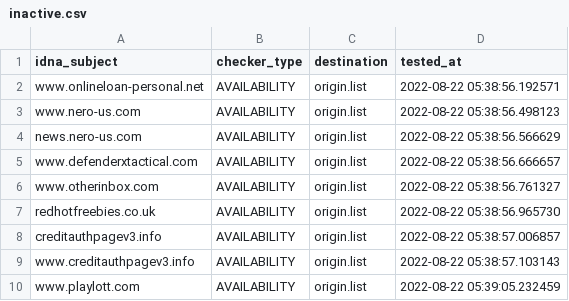
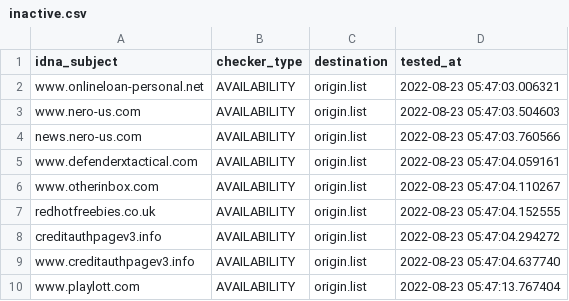
Before and after one commit to dead-hosts/add.Spam_git_FadeMind, a CSV file: .pyfunceble/inactive.csv, drawn as a sheet.

```diff
--- a/.pyfunceble/inactive.csv
+++ b/.pyfunceble/inactive.csv
@@ -1,10 +1,10 @@
 idna_subject,checker_type,destination,tested_at
-www.onlineloan-personal.net,AVAILABILITY,origin.list,2022-08-22 05:38:56.192571
-www.nero-us.com,AVAILABILITY,origin.list,2022-08-22 05:38:56.498123
-news.nero-us.com,AVAILABILITY,origin.list,2022-08-22 05:38:56.566629
-www.defenderxtactical.com,AVAILABILITY,origin.list,2022-08-22 05:38:56.666657
-www.otherinbox.com,AVAILABILITY,origin.list,2022-08-22 05:38:56.761327
-redhotfreebies.co.uk,AVAILABILITY,origin.list,2022-08-22 05:38:56.965730
-creditauthpagev3.info,AVAILABILITY,origin.list,2022-08-22 05:38:57.006857
-www.creditauthpagev3.info,AVAILABILITY,origin.list,2022-08-22 05:38:57.103143
-www.playlott.com,AVAILABILITY,origin.list,2022-08-22 05:39:05.232459
+www.onlineloan-personal.net,AVAILABILITY,origin.list,2022-08-23 05:47:03.006321
+www.nero-us.com,AVAILABILITY,origin.list,2022-08-23 05:47:03.504603
+news.nero-us.com,AVAILABILITY,origin.list,2022-08-23 05:47:03.760566
+www.defenderxtactical.com,AVAILABILITY,origin.list,2022-08-23 05:47:04.059161
+www.otherinbox.com,AVAILABILITY,origin.list,2022-08-23 05:47:04.110267
+redhotfreebies.co.uk,AVAILABILITY,origin.list,2022-08-23 05:47:04.152555
+creditauthpagev3.info,AVAILABILITY,origin.list,2022-08-23 05:47:04.294272
+www.creditauthpagev3.info,AVAILABILITY,origin.list,2022-08-23 05:47:04.637740
+www.playlott.com,AVAILABILITY,origin.list,2022-08-23 05:47:13.767404
```
Also changed, not shown: 12 other files.
